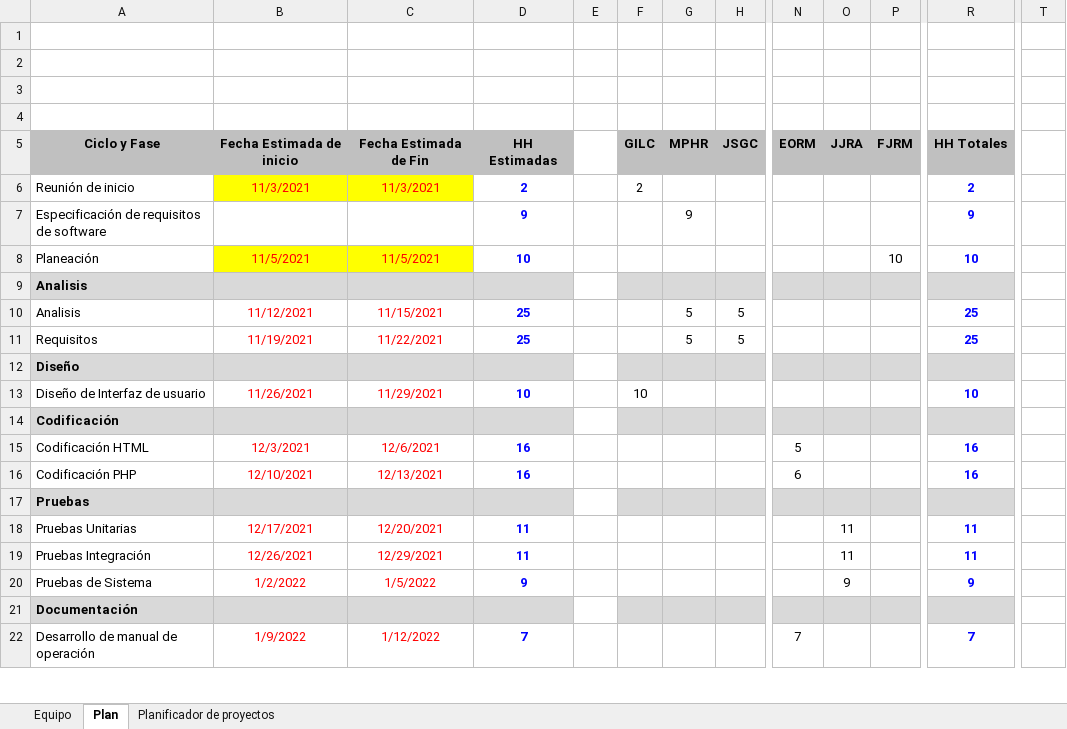
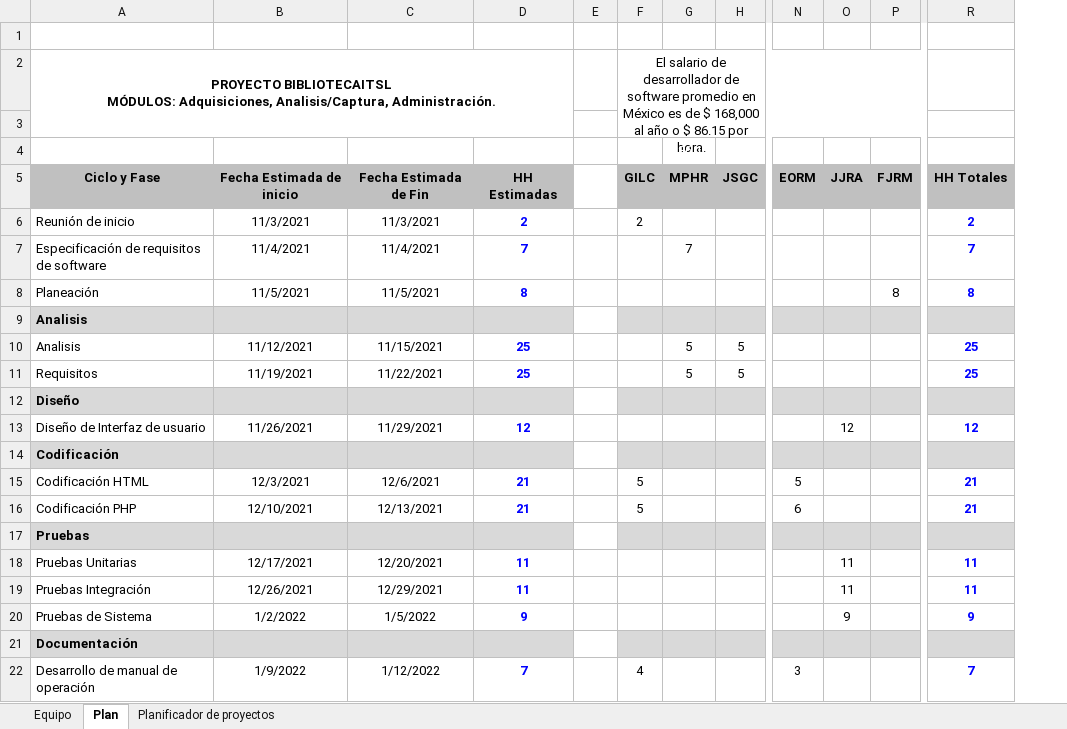
Before and after one commit to jriosmx/ProyectoLibraryITSL, an Excel workbook: Gestion/Plan, Equipo y Gantt.xlsx, sheet Plan, drawn as a sheet; only a part is shown, gaps mark what is left out; values as stored, in another font and other column widths than the file's, no borders; removed rows and columns are numbered as before the commit, all else as after; rows hold the shown columns only; ↵ is a line break in a cell; the diff covers the shown part only; the diff names each change by its address in the sheet, - before the commit and + after, or states it on an @@ line.

```diff
--- a/Gestion/Plan, Equipo y Gantt.xlsx (sheet Plan)
+++ b/Gestion/Plan, Equipo y Gantt.xlsx (sheet Plan)
-column E, empty
+column E, empty
-column T, empty
+row 2: PROYECTO BIBLIOTECAITSL ↵ MÓDULOS: Adquisiciones, Analisis/Captura, Administración. |  |  |  |  | El salario de desarrollador de software promedio en México es de $ 168,000 al año o $ 86.15 por hora.
-row 4: (empty)
+row 4:  |  |  |  |  | 86.15 | 86.15 | 86.15 | 86.15 | 86.15 | 86.15 | 86.15
-row 4: (empty)
@@ B6:C6 text colour: #FF0000 → black, fill: #FFFF00 → none @@
-B7: (empty)
+B7: 11/4/2021
-C7: (empty)
+C7: 11/4/2021
-D7: 9
+D7: 7
-G7: 9
+G7: 7
-R7: 9
+R7: 7
@@ B8:C8 text colour: #FF0000 → black, fill: #FFFF00 → none @@
-D8: 10
+D8: 8
-P8: 10
+P8: 8
-R8: 10
+R8: 8
-B10:C11 text colour: #FF0000
+B10:C11 text colour: black
-B13:C13 text colour: #FF0000
+B13:C13 text colour: black
-D13: 10
+D13: 12
-F13: 10
+F13: (empty)
-O13: (empty)
+O13: 12
-R13: 10
+R13: 12
-B15:C16 text colour: #FF0000
+B15:C16 text colour: black
-D15:D16: 16
+D15:D16: 21
-F15:F16: (empty)
+F15:F16: 5
-R15:R16: 16
+R15:R16: 21
-B18:C20 text colour: #FF0000
+B18:C20 text colour: black
-B22:C22 text colour: #FF0000
+B22:C22 text colour: black
-F22: (empty)
+F22: 4
-N22: 7
+N22: 3
```
Also changed, not shown: 2 added rows, 1 removed row, 11 edited cells and cell formats elsewhere in this sheet, sheet Planificador de proyectos, Gestion/08-B Plan de Adquisición y Capacitación.xlsx, 3 other files.
